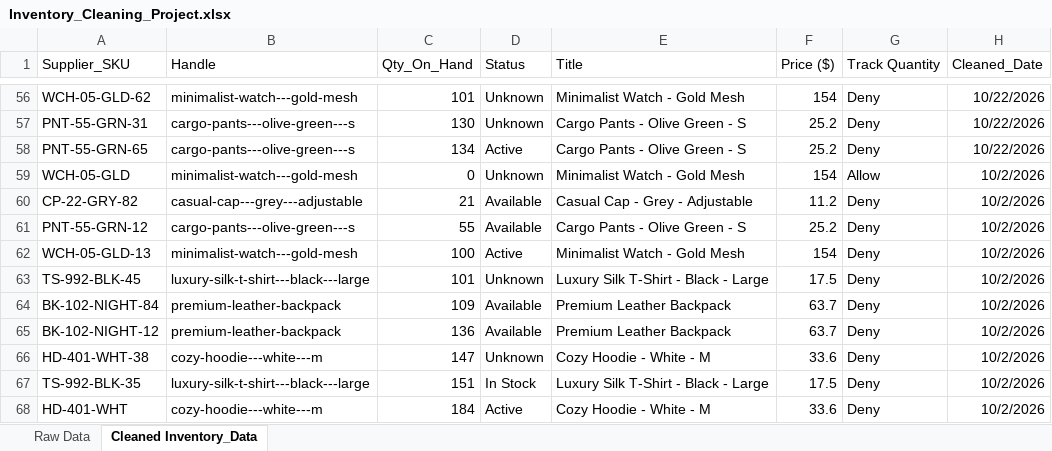
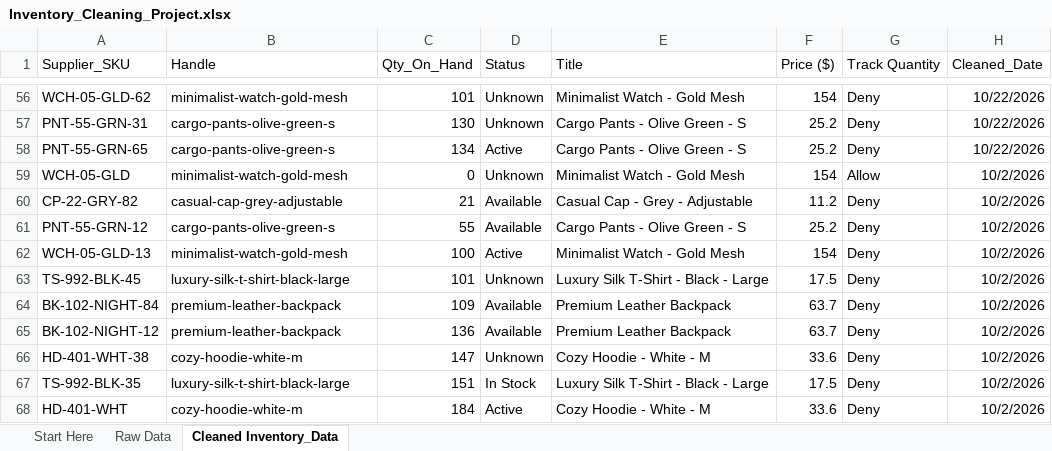
Before and after one commit to Olayanjuso/Excel-Micro-Gigs-for-Git, an Excel workbook: Project 1 shopify-inventory-etl-pipeline/Inventory_Cleaning_Project.xlsx, sheet Cleaned Inventory_Data, drawn as a sheet; only a part is shown, gaps mark what is left out; values as stored, in another font and other column widths than the file's, no borders; table styles not drawn; the diff covers the shown part only; the diff names each change by its address in the sheet, - before the commit and + after, or states it on an @@ line.

```diff
--- a/Project 1 shopify-inventory-etl-pipeline/Inventory_Cleaning_Project.xlsx (sheet Cleaned Inventory_Data)
+++ b/Project 1 shopify-inventory-etl-pipeline/Inventory_Cleaning_Project.xlsx (sheet Cleaned Inventory_Data)
+sheet tab: Start Here
-B56 (Handle): minimalist-watch---gold-mesh
+B56 (Handle): minimalist-watch-gold-mesh
-B57:B58 (Handle): cargo-pants---olive-green---s
+B57:B58 (Handle): cargo-pants-olive-green-s
-B59 (Handle): minimalist-watch---gold-mesh
+B59 (Handle): minimalist-watch-gold-mesh
-B60 (Handle): casual-cap---grey---adjustable
+B60 (Handle): casual-cap-grey-adjustable
-B61 (Handle): cargo-pants---olive-green---s
+B61 (Handle): cargo-pants-olive-green-s
-B62 (Handle): minimalist-watch---gold-mesh
+B62 (Handle): minimalist-watch-gold-mesh
-B63 (Handle): luxury-silk-t-shirt---black---large
+B63 (Handle): luxury-silk-t-shirt-black-large
-B66 (Handle): cozy-hoodie---white---m
+B66 (Handle): cozy-hoodie-white-m
-B67 (Handle): luxury-silk-t-shirt---black---large
+B67 (Handle): luxury-silk-t-shirt-black-large
-B68 (Handle): cozy-hoodie---white---m
+B68 (Handle): cozy-hoodie-white-m
```
Also changed, not shown: 46 edited cells elsewhere in this sheet, 3 other files.
